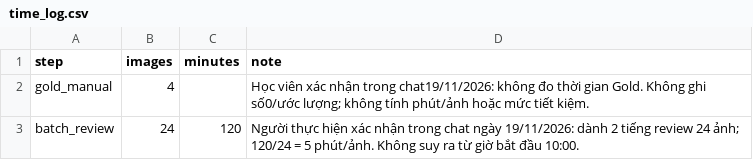
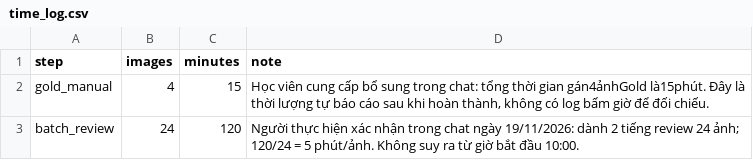
Before and after one commit to NgoThiMinhQuang/K5-L23-DAY08-NgoThiMinhQuang-2A202603146-AIPrelabel, a CSV file: submission/time_log.csv, drawn as a sheet.

Commit message:
docs: record learner-reported Gold duration
Record 15 minutes for four Gold images as a duration supplied after completion, without a stopwatch log. Update timing comparison and validation status; preserve all annotation data and QC results pending a new export.

```diff
--- a/submission/time_log.csv
+++ b/submission/time_log.csv
@@ -1,3 +1,3 @@
 step,images,minutes,note
-gold_manual,4,,Học viên xác nhận trong chat19/11/2026: không đo thời gian Gold. Không ghi số0/ước lượng; không tính phút/ảnh hoặc mức tiết kiệm.
+gold_manual,4,15,"Học viên cung cấp bổ sung trong chat: tổng thời gian gán4ảnhGold là15phút. Đây là thời lượng tự báo cáo sau khi hoàn thành, không có log bấm giờ để đối chiếu."
 batch_review,24,120,Người thực hiện xác nhận trong chat ngày 19/11/2026: dành 2 tiếng review 24 ảnh; 120/24 = 5 phút/ảnh. Không suy ra từ giờ bắt đầu 10:00.
```
Also changed, not shown: submission/qc/rubric_audit.csv, 12 other files.
